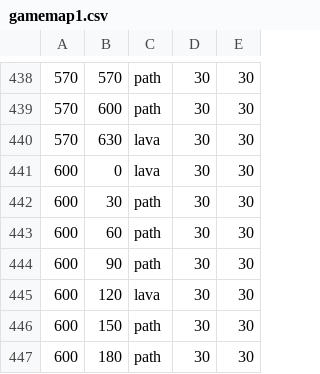
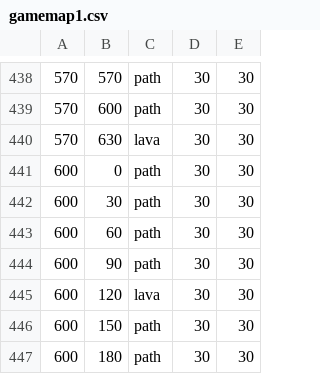
Before and after one commit to andrearcaina/Champions-Arena, a CSV file: gamemap1.csv, drawn as a sheet; only a part is shown, gaps mark what is left out.

Commit message:
Added more functions
-> when the server presses the "start game button", it randomizes the map based off an integer value
-> created capacity limit panel for those who tried joining after the server presses lock in or if there already is 4 players in a lobby
-> made it so if there are people that want to join it goes to that panel
-> readjusted gamemap 1 so that the player who spawns in the upper right corner doesn't just take damage to lava

```diff
--- a/gamemap1.csv
+++ b/gamemap1.csv
@@ -440,3 +440,3 @@
 570,630,lava,30,30
-600,0,lava,30,30
+600,0,path,30,30
 600,30,path,30,30
```
Also changed, not shown: 7 other files.
